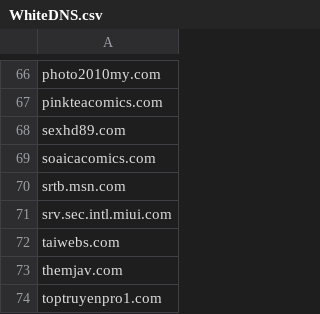
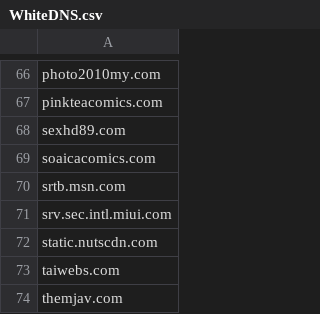
Before and after one commit to DiAn-city/DNSLists, a CSV file: WhiteDNS.csv, drawn as a sheet; only a part is shown, gaps mark what is left out; the shorter side is filled out with more unchanged rows.

Commit message:
Update WhiteDNS.csv: `static.nutscdn.com`
Hình ảnh ở https://www.rophim.tv/phim/may-man-sap-den.8dLybwZ0

```diff
--- a/WhiteDNS.csv
+++ b/WhiteDNS.csv
@@ -71,2 +71,3 @@ srtb.msn.com
 srv.sec.intl.miui.com
+static.nutscdn.com
 taiwebs.com
```
